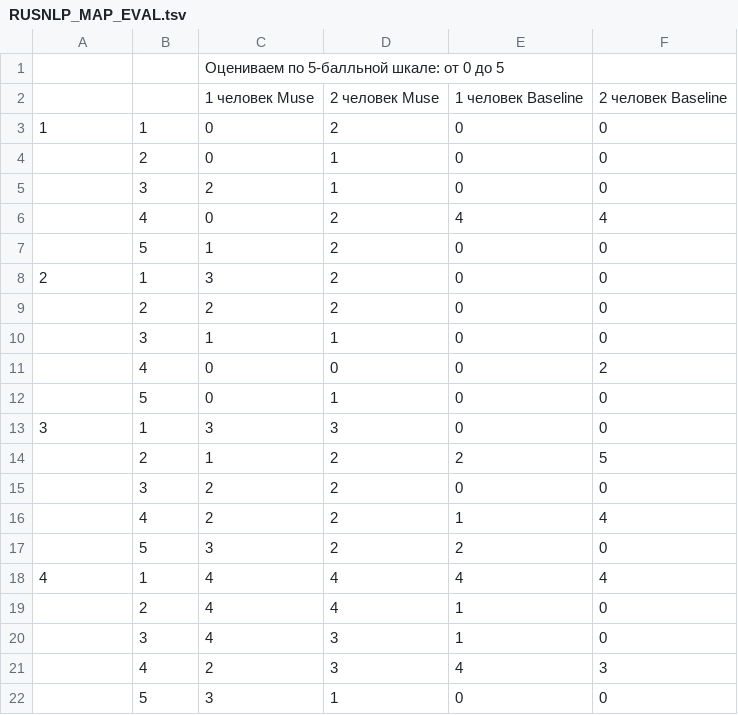
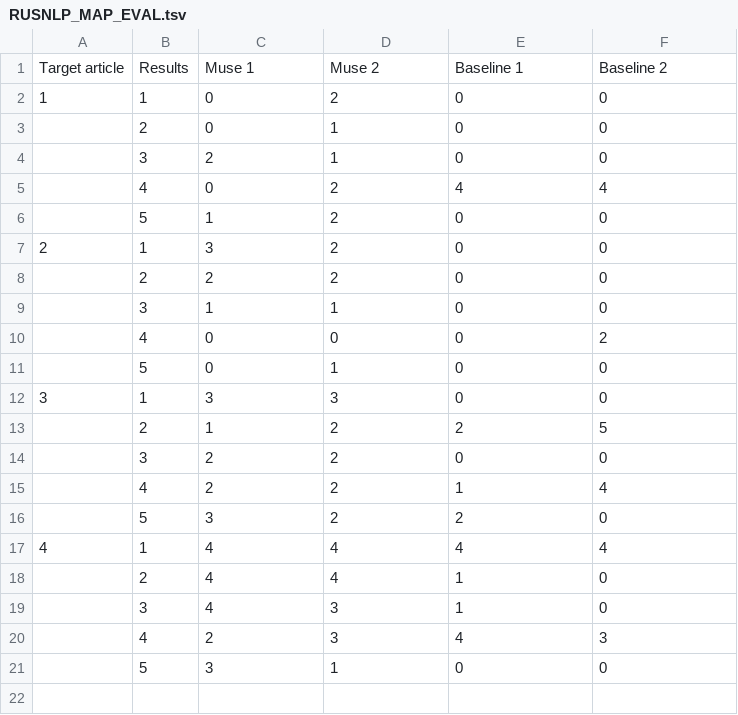
Before and after one commit to rusnlp/hse_nis, a TSV file: models_evaluation/RUSNLP_MAP_EVAL.tsv, drawn as a sheet; removed rows and columns are numbered as before the commit, all else as after; the diff names each change by its address in the sheet, - before the commit and + after, or states it on an @@ line.

Commit message:
correct tsv

```diff
--- a/models_evaluation/RUSNLP_MAP_EVAL.tsv
+++ b/models_evaluation/RUSNLP_MAP_EVAL.tsv
-row 1:  |  | Оцениваем по 5-балльной шкале: от 0 до 5
-row 2:  |  | 1 человек Muse | 2 человек Muse | 1 человек Baseline | 2 человек Baseline
+row 1: Target article | Results | Muse 1 | Muse 2 | Baseline 1 | Baseline 2
```
